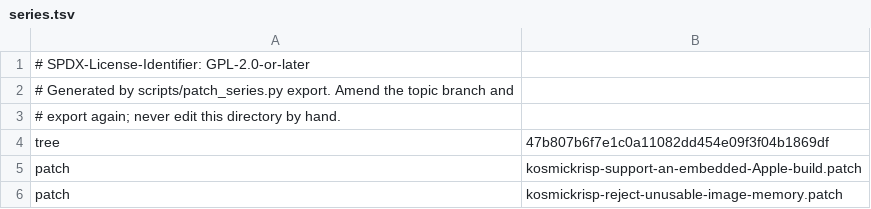
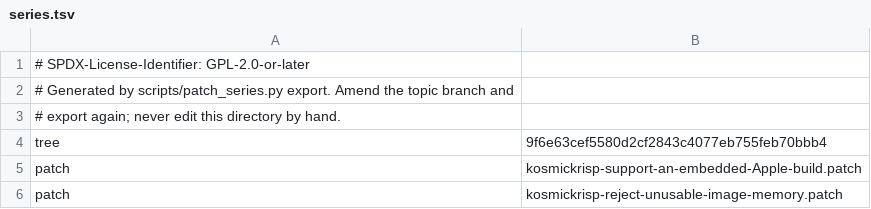
Before and after one commit to 1972nollus/Kernarium, a TSV file: dependencies/patches/mesa/series.tsv, drawn as a sheet; only a part is shown.

```diff
--- a/dependencies/patches/mesa/series.tsv
+++ b/dependencies/patches/mesa/series.tsv
@@ -3,3 +3,3 @@
 # export again; never edit this directory by hand.
-tree	47b807b6f7e1c0a11082dd454e09f3f04b1869df
+tree	9f6e63cef5580d2cf2843c4077eb755feb70bbb4
 patch	kosmickrisp-support-an-embedded-Apple-build.patch
```
Also changed, not shown: dependencies/kosmickrisp-spirv/record.tsv, 21 other files.
